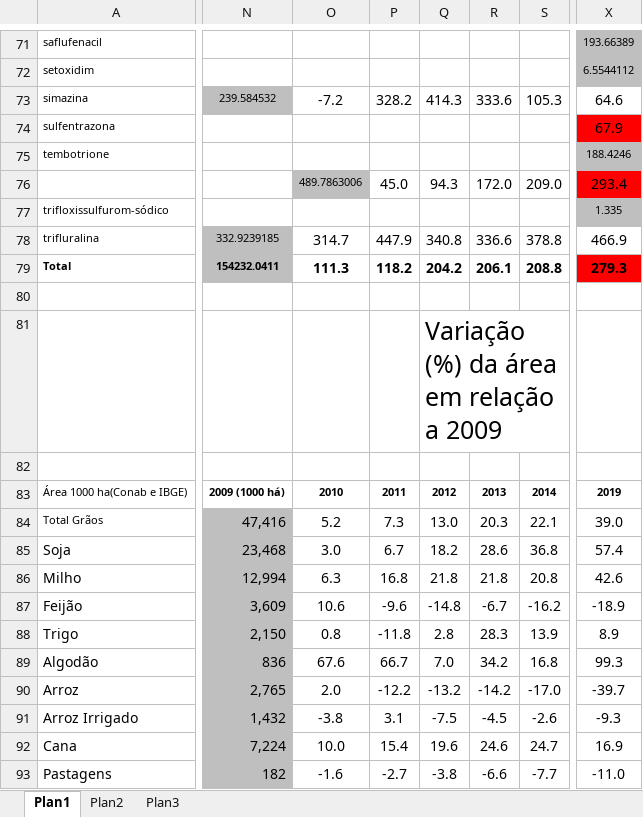
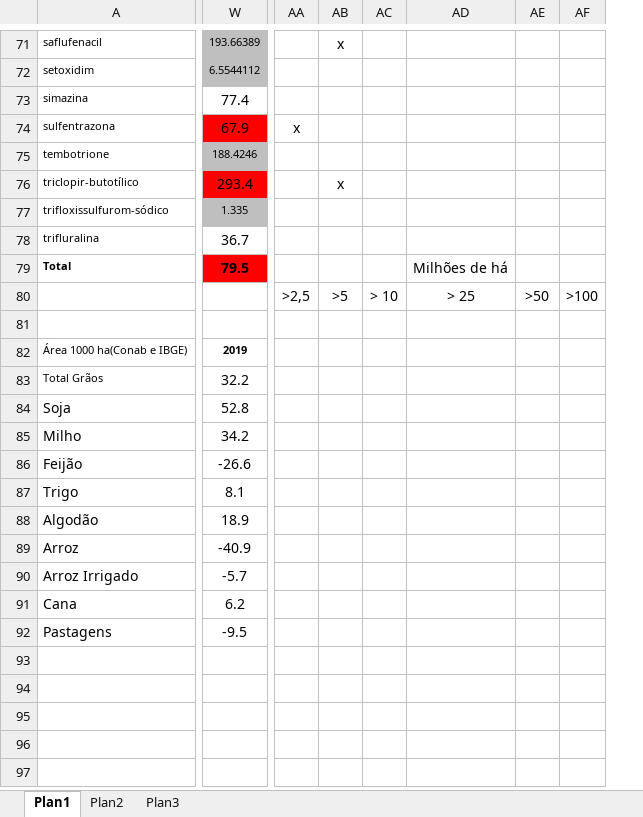
Before and after one commit to maxwelco/aws_paper, an Excel workbook: brasil/figures/dados_ibama_aldo.xlsx, sheet Plan1, drawn as a sheet; only a part is shown, gaps mark what is left out; values as stored, in another font and other column widths than the file's, no borders; removed rows and columns are numbered as before the commit, all else as after; rows hold the shown columns only; the diff covers the shown part only; the diff names each change by its address in the sheet, - before the commit and + after, or states it on an @@ line.

```diff
--- a/brasil/figures/dados_ibama_aldo.xlsx (sheet Plan1)
+++ b/brasil/figures/dados_ibama_aldo.xlsx (sheet Plan1)
-column N, rows 73-79: 239.584532 |  |  |  |  | 332.9239185 | 154232.0411; rows 83-93: 2009 (1000 há) | 47,416 | 23,468 | 12,994 | 3,609 | 2,150 | 836 | 2,765 | 1,432 | 7,224 | 182
-column O, rows 73-79: -7.2 |  |  | 489.7863006 |  | 314.7 | 111.3; rows 83-93: 2010 | 5.2 | 3.0 | 6.3 | 10.6 | 0.8 | 67.6 | 2.0 | -3.8 | 10.0 | -1.6
-column P, rows 73-79: 328.2 |  |  | 45.0 |  | 447.9 | 118.2; rows 83-93: 2011 | 7.3 | 6.7 | 16.8 | -9.6 | -11.8 | 66.7 | -12.2 | 3.1 | 15.4 | -2.7
-column Q, rows 73-81: 414.3 |  |  | 94.3 |  | 340.8 | 204.2 |  | Variação (%) da área em relação a 2009; rows 83-93: 2012 | 13.0 | 18.2 | 21.8 | -14.8 | 2.8 | 7.0 | -13.2 | -7.5 | 19.6 | -3.8
-column R, rows 73-79: 333.6 |  |  | 172.0 |  | 336.6 | 206.1; rows 83-93: 2013 | 20.3 | 28.6 | 21.8 | -6.7 | 28.3 | 34.2 | -14.2 | -4.5 | 24.6 | -6.6
-column S, rows 73-79: 105.3 |  |  | 209.0 |  | 378.8 | 208.8; rows 83-93: 2014 | 22.1 | 36.8 | 20.8 | -16.2 | 13.9 | 16.8 | -17.0 | -2.6 | 24.7 | -7.7
+column AA, rows 74-80: x |  |  |  |  |  | >2,5
+column AB, rows 71-80: x |  |  |  |  | x |  |  |  | >5
+column AC, row 80: > 10
+column AD, rows 79-80: Milhões de há | > 25
+column AE, row 80: >50
+column AF, row 80: >100
-W73: 64.6
+W73: 77.4
-A76: (empty)
+A76: triclopir-butotílico
-W78: 466.9
+W78: 36.7
-W79: 279.3
+W79: 79.5
-row 80: (empty)
+row 80:  |  | >2,5 | >5 | > 10 | > 25 | >50 | >100
-row 82: (empty)
-W83: 39.0
+W83: 32.2
-W84: 57.4
+W84: 52.8
-W85: 42.6
+W85: 34.2
-W86: -18.9
+W86: -26.6
-W87: 8.9
+W87: 8.1
-W88: 99.3
+W88: 18.9
-W89: -39.7
+W89: -40.9
-W90: -9.3
+W90: -5.7
-W91: 16.9
+W91: 6.2
-W92: -11.0
+W92: -9.5
```
Also changed, not shown: 9 added columns, 4 removed columns, 20 edited cells and cell formats elsewhere in this sheet, formulas that keep their value, hidden cells, 3 other files.
